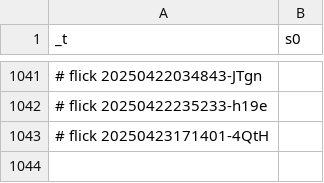
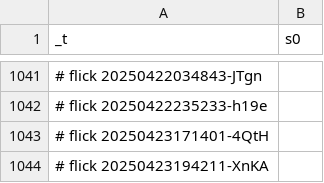
Before and after one commit to abikesa/brooklyn, a CSV file: kitabo/ensi/testbin/test4/assets/csv/s0.csv, drawn as a sheet; only a part is shown, gaps mark what is left out; the diff names each change by its address in the sheet, - before the commit and + after, or states it on an @@ line.

Commit message:
kitabo/ensi/testbin/test4/assets/csv/s0.csv

```diff
--- a/kitabo/ensi/testbin/test4/assets/csv/s0.csv
+++ b/kitabo/ensi/testbin/test4/assets/csv/s0.csv
+row 1044: # flick 20250423194211-XnKA
```
